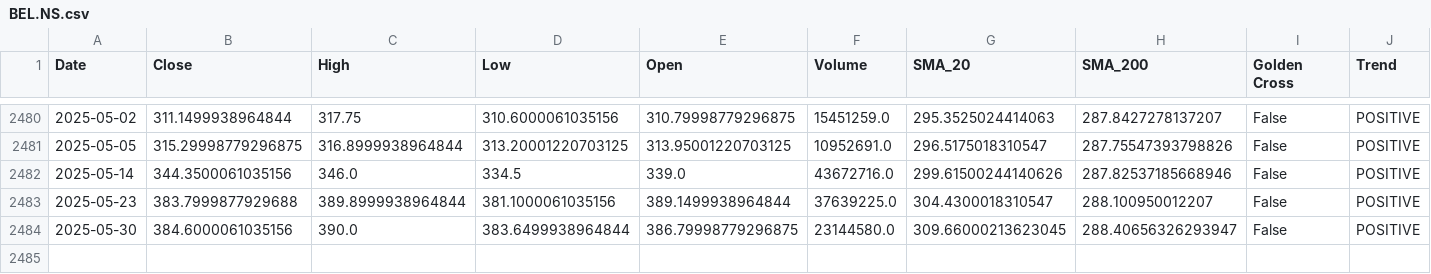
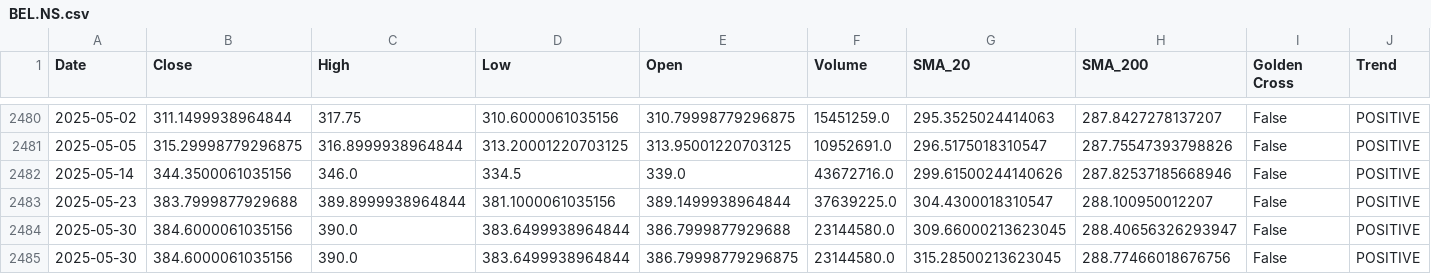
Before and after one commit to sohamdeshpande/nifty-analysis, a CSV file: data/BEL.NS.csv, drawn as a sheet; only a part is shown, gaps mark what is left out; rows hold the shown columns only; the diff names each change by its address in the sheet, - before the commit and + after, or states it on an @@ line.

```diff
--- a/data/BEL.NS.csv
+++ b/data/BEL.NS.csv
-E2484 (Open): 386.79998779296875
+E2484 (Open): 386.7999877929688
+row 2485: 2025-05-30 | 384.6000061035156 | 390.0 | 383.6499938964844 | 386.79998779296875 | 23144580.0 | 315.28500213623045 | 288.77466018676756 | False | POSITIVE
```
